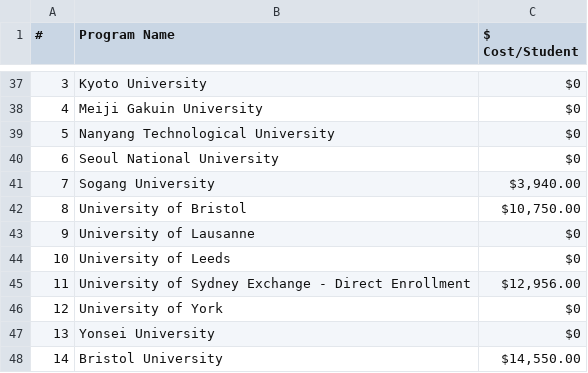
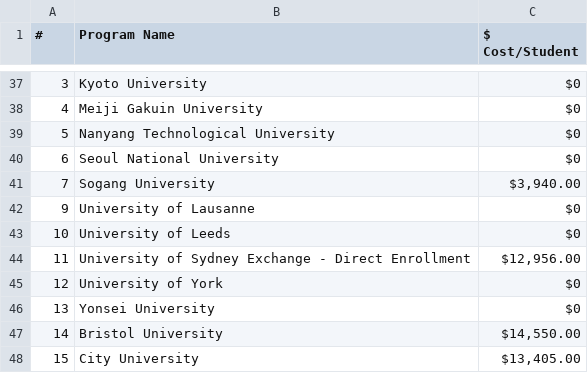
Before and after one commit to shanalishah/study-abroad-budget-dashboard, a CSV file: ProgramCost.csv, drawn as a sheet; only a part is shown, gaps mark what is left out; the shorter side is filled out with more unchanged rows; the diff names each change by its address in the sheet, - before the commit and + after, or states it on an @@ line.

Commit message:
Update ProgramCost.csv

```diff
--- a/ProgramCost.csv
+++ b/ProgramCost.csv
-row 42: 8 | University of Bristol | $10,750.00
```
